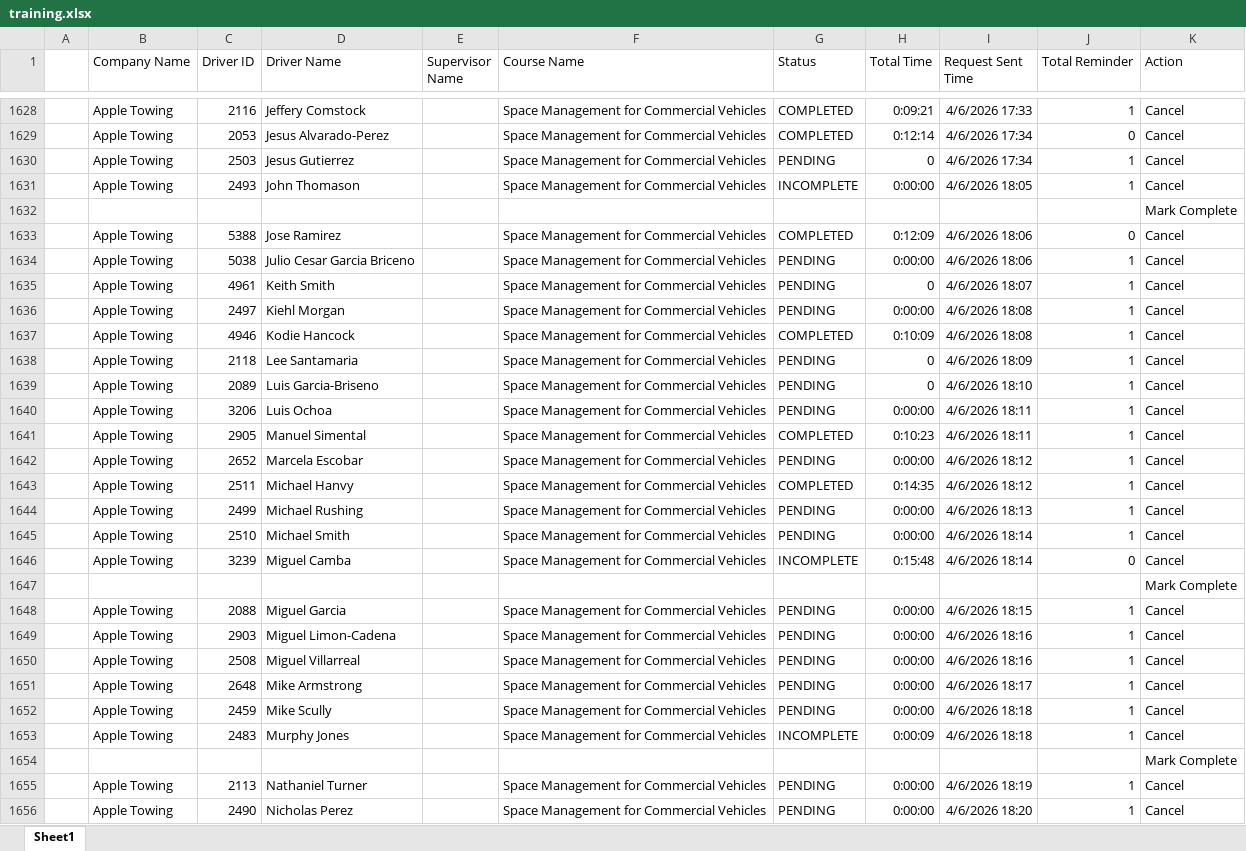
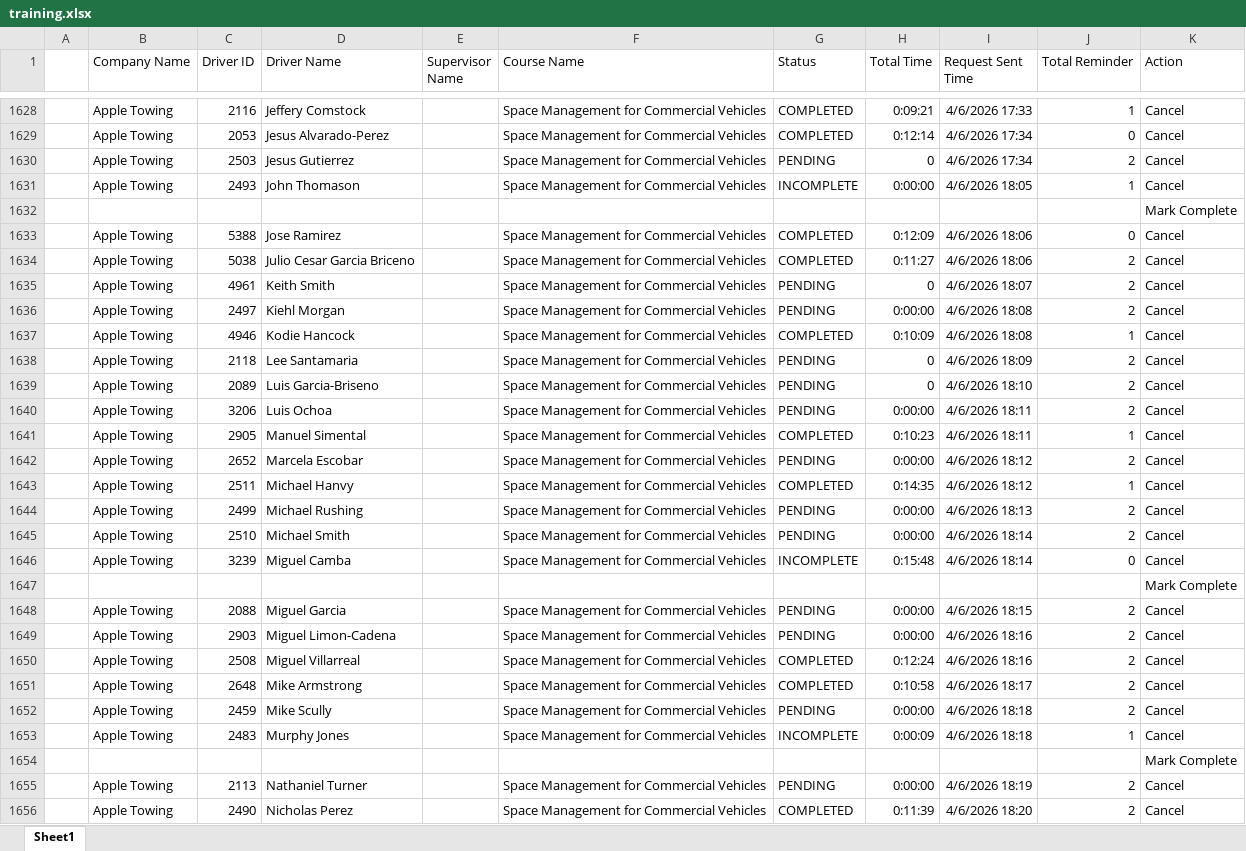
Before and after one commit to jmullins-DEN/apple-towing, an Excel workbook: training.xlsx, sheet Sheet1, drawn as a sheet; only a part is shown, gaps mark what is left out; values as stored, in another font and other column widths than the file's, no borders; the diff covers the shown part only; the diff names each change by its address in the sheet, - before the commit and + after, or states it on an @@ line.

```diff
--- a/training.xlsx (sheet Sheet1)
+++ b/training.xlsx (sheet Sheet1)
-J1630 (Total Reminder): 1
+J1630 (Total Reminder): 2
-G1634 (Status): PENDING
+G1634 (Status): COMPLETED
-H1634 (Total Time): 0:00:00
+H1634 (Total Time): 0:11:27
-J1634:J1636 (Total Reminder): 1
+J1634:J1636 (Total Reminder): 2
-J1638:J1640 (Total Reminder): 1
+J1638:J1640 (Total Reminder): 2
-J1642 (Total Reminder): 1
+J1642 (Total Reminder): 2
-J1644:J1645 (Total Reminder): 1
+J1644:J1645 (Total Reminder): 2
-J1648:J1652 (Total Reminder): 1
+J1648:J1652 (Total Reminder): 2
-G1650:G1651 (Status): PENDING
+G1650:G1651 (Status): COMPLETED
-H1650 (Total Time): 0:00:00
+H1650 (Total Time): 0:12:24
-H1651 (Total Time): 0:00:00
+H1651 (Total Time): 0:10:58
-J1655:J1656 (Total Reminder): 1
+J1655:J1656 (Total Reminder): 2
-G1656 (Status): PENDING
+G1656 (Status): COMPLETED
-H1656 (Total Time): 0:00:00
+H1656 (Total Time): 0:11:39
```
Also changed, not shown: 1 moved row and 38 edited cells elsewhere in this sheet, camera_events.xlsx, 1 other file.
